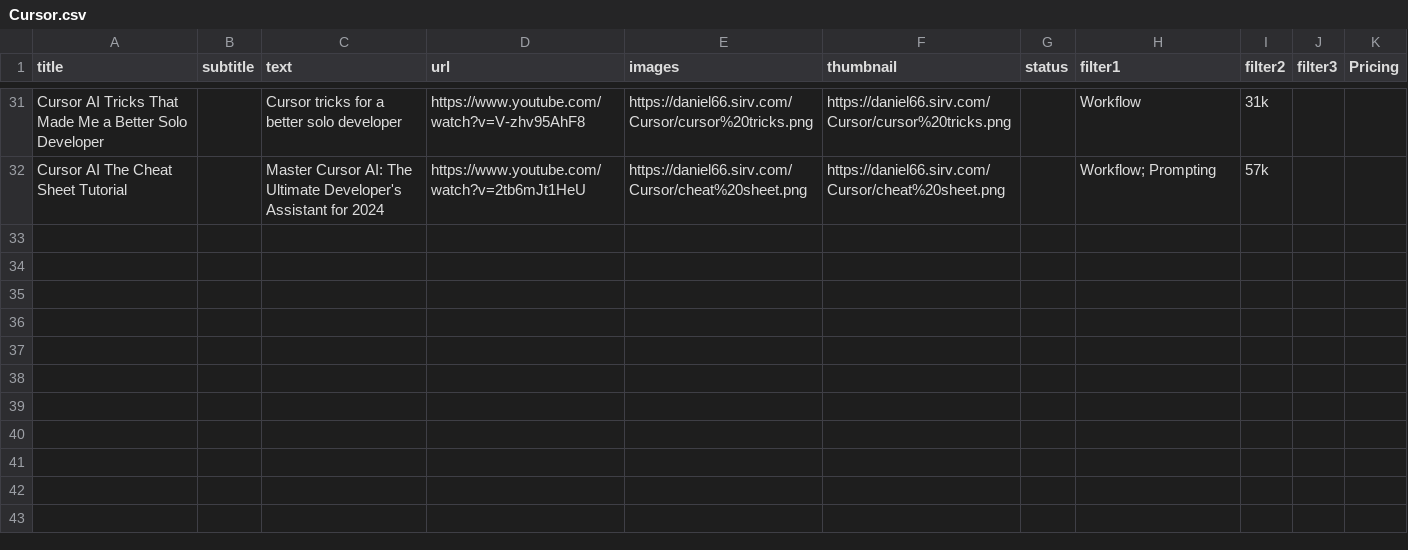
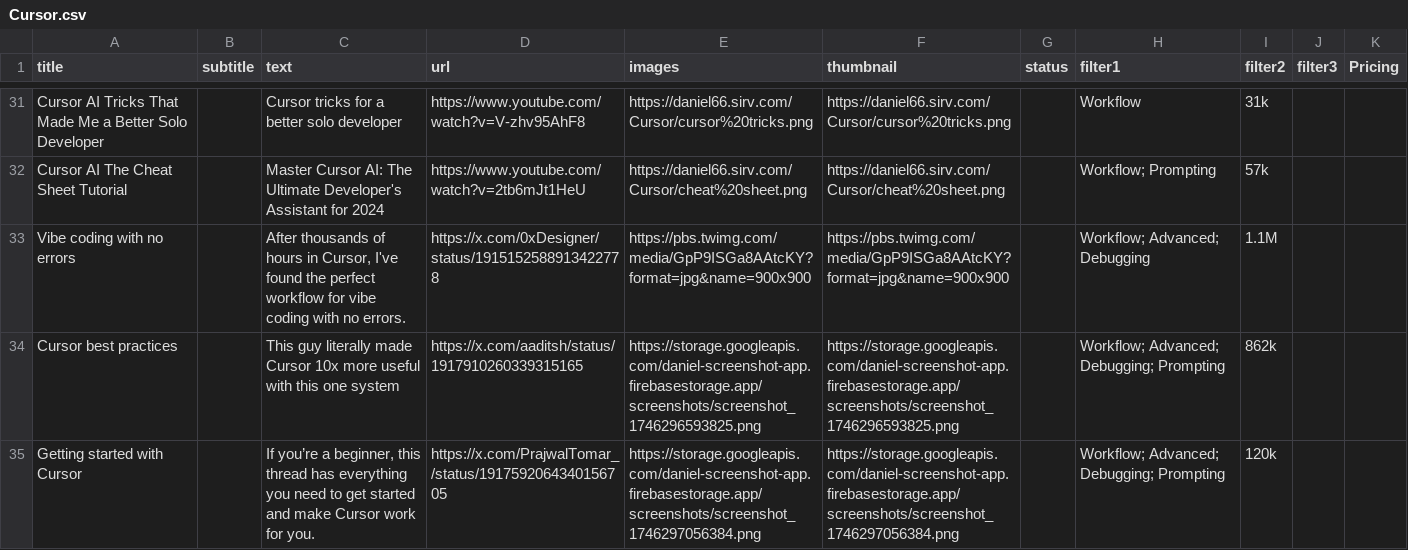
Before and after one commit to Danielopol/cursor_tips, a CSV file: public/data/Cursor.csv, drawn as a sheet; only a part is shown, gaps mark what is left out; the diff covers the shown part only.

Commit message:
Add files via upload

```diff
--- a/public/data/Cursor.csv
+++ b/public/data/Cursor.csv
@@ -36 +37,4 @@ Cursor AI Tricks That Made Me a Better Solo Developer,,Cursor tricks for a bette
 Cursor AI The Cheat Sheet Tutorial,,Master Cursor AI: The Ultimate Developer's Assistant for 2024,https://www.youtube.com/watch?v=2tb6mJt1HeU,https://daniel66.sirv.com/Cursor/cheat%20sheet.png,https://daniel66.sirv.com/Cursor/cheat%20sheet.png,,Workflow; Prompting,57k,,
+Vibe coding with no errors,,"After thousands of hours in Cursor, I've found the perfect workflow for vibe coding with no errors.",https://x.com/0xDesigner/status/1915152588913422778,https://pbs.twimg.com/media/GpP9ISGa8AAtcKY?format=jpg&name=900x900,https://pbs.twimg.com/media/GpP9ISGa8AAtcKY?format=jpg&name=900x900,,Workflow; Advanced; Debugging,1.1M,,
+Cursor best practices,,This guy literally made Cursor 10x more useful with this one system,https://x.com/aaditsh/status/1917910260339315165,https://storage.googleapis.com/daniel-screenshot-app.firebasestorage.app/screenshots/screenshot_1746296593825.png,https://storage.googleapis.com/daniel-screenshot-app.firebasestorage.app/screenshots/screenshot_1746296593825.png,,Workflow; Advanced; Debugging; Prompting,862k,,
+Getting started with Cursor,,"If you’re a beginner, this thread has everything you need to get started and make Cursor work for you.",https://x.com/PrajwalTomar_/status/1917592064340156705,https://storage.googleapis.com/daniel-screenshot-app.firebasestorage.app/screenshots/screenshot_1746297056384.png,https://storage.googleapis.com/daniel-screenshot-app.firebasestorage.app/screenshots/screenshot_1746297056384.png,,Workflow; Advanced; Debugging; Prompting,120k,,
```
Also changed, not shown: 3 added rows and 1 edited cell elsewhere in this file.
